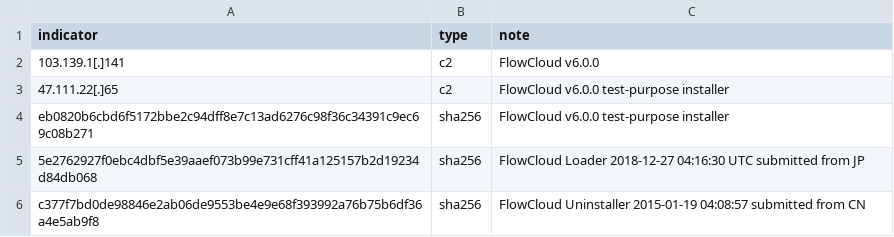
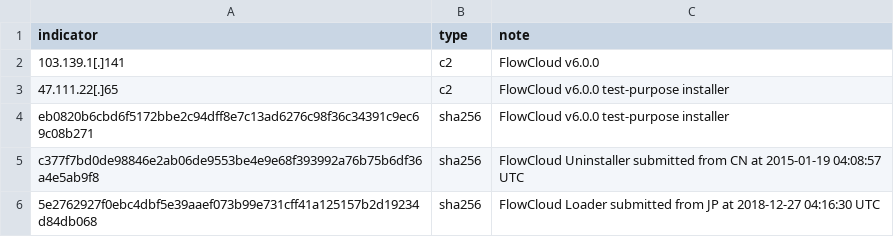
Before and after one commit to 0xebfehat/2023_flowcloud, a CSV file: flowcloud_ioc_2023.csv, drawn as a sheet.

Commit message:
Add files via upload

```diff
--- a/flowcloud_ioc_2023.csv
+++ b/flowcloud_ioc_2023.csv
@@ -4,3 +4,3 @@ indicator,type,note
 eb0820b6cbd6f5172bbe2c94dff8e7c13ad6276c98f36c34391c9ec69c08b271,sha256,FlowCloud v6.0.0 test-purpose installer
-5e2762927f0ebc4dbf5e39aaef073b99e731cff41a125157b2d19234d84db068,sha256,FlowCloud Loader 2018-12-27 04:16:30 UTC submitted from JP
-c377f7bd0de98846e2ab06de9553be4e9e68f393992a76b75b6df36a4e5ab9f8,sha256,FlowCloud Uninstaller 2015-01-19 04:08:57 submitted from CN
+c377f7bd0de98846e2ab06de9553be4e9e68f393992a76b75b6df36a4e5ab9f8,sha256,FlowCloud Uninstaller submitted from CN at 2015-01-19 04:08:57 UTC
+5e2762927f0ebc4dbf5e39aaef073b99e731cff41a125157b2d19234d84db068,sha256,FlowCloud Loader submitted from JP at 2018-12-27 04:16:30 UTC
```
